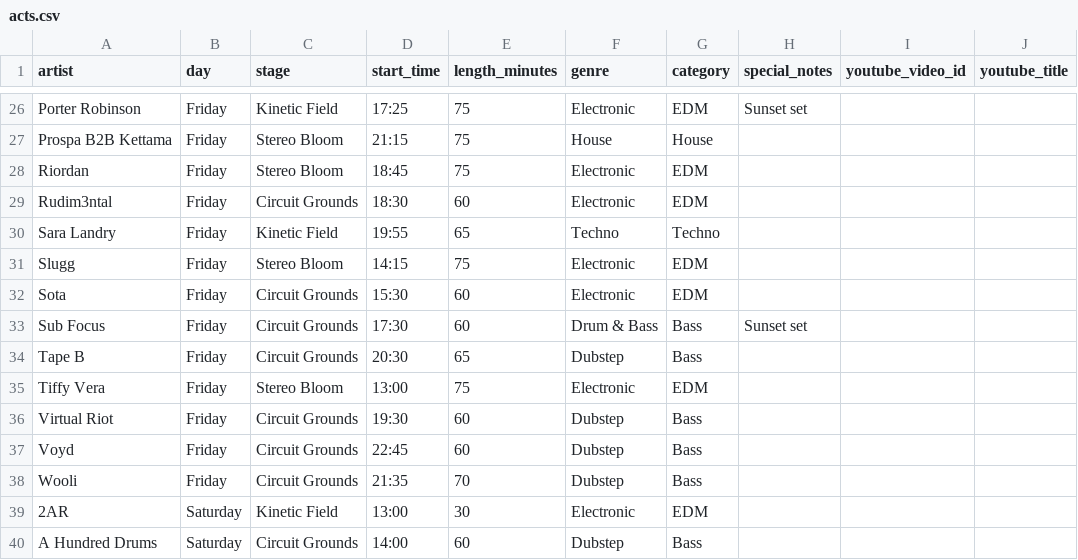
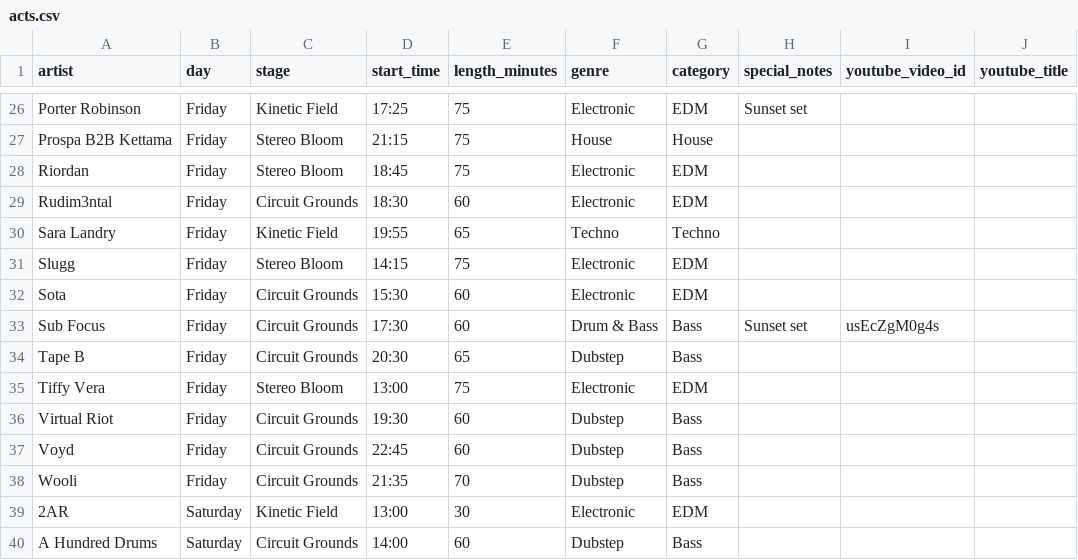
Before and after one commit to LeaRickert/festi-bestie, a CSV file: data/edc-orlando-2025/acts.csv, drawn as a sheet; only a part is shown, gaps mark what is left out.

Commit message:
add an initial youtubeid for testing

```diff
--- a/data/edc-orlando-2025/acts.csv
+++ b/data/edc-orlando-2025/acts.csv
@@ -32,3 +32,3 @@ Slugg,Friday,Stereo Bloom,14:15,75,Electronic,EDM,,,
 Sota,Friday,Circuit Grounds,15:30,60,Electronic,EDM,,,
-Sub Focus,Friday,Circuit Grounds,17:30,60,Drum & Bass,Bass,Sunset set,,
+Sub Focus,Friday,Circuit Grounds,17:30,60,Drum & Bass,Bass,Sunset set,usEcZgM0g4s,
 Tape B,Friday,Circuit Grounds,20:30,65,Dubstep,Bass,,,
```
Also changed, not shown: data/edc-orlando-2026/acts.csv.
